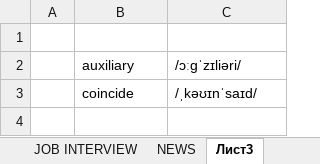
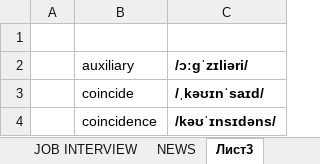
Before and after one commit to AlexStart/MY-RESOURCES, an Excel workbook: ENGLISH/VOCABULARY.xlsx, sheet Лист3, drawn as a sheet; values as stored, in another font and other column widths than the file's, no borders; the diff names each change by its address in the sheet, - before the commit and + after, or states it on an @@ line.

```diff
--- a/ENGLISH/VOCABULARY.xlsx (sheet Лист3)
+++ b/ENGLISH/VOCABULARY.xlsx (sheet Лист3)
-C2:C3 bold: off
+C2:C3 bold: on
+row 4:  | coincidence | /kəʊˈɪnsɪdəns/
```
Also changed, not shown: sheet Лист1.
